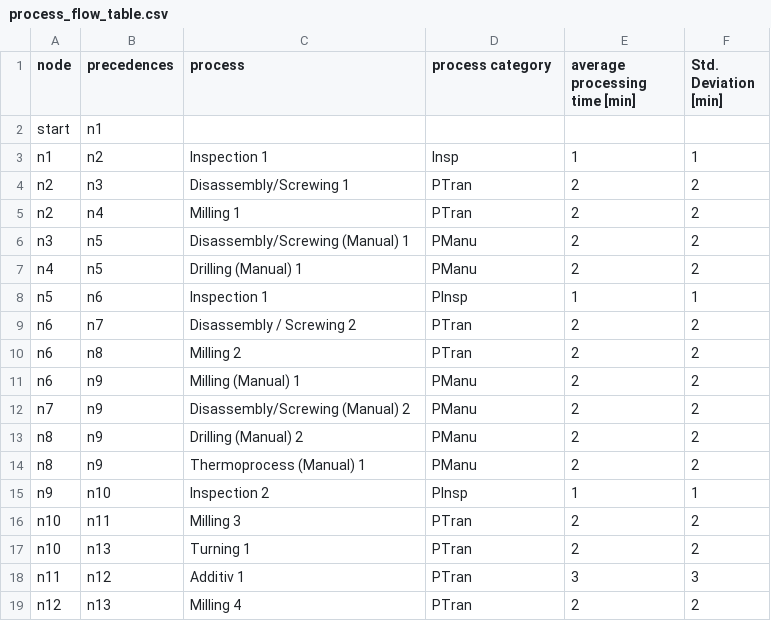
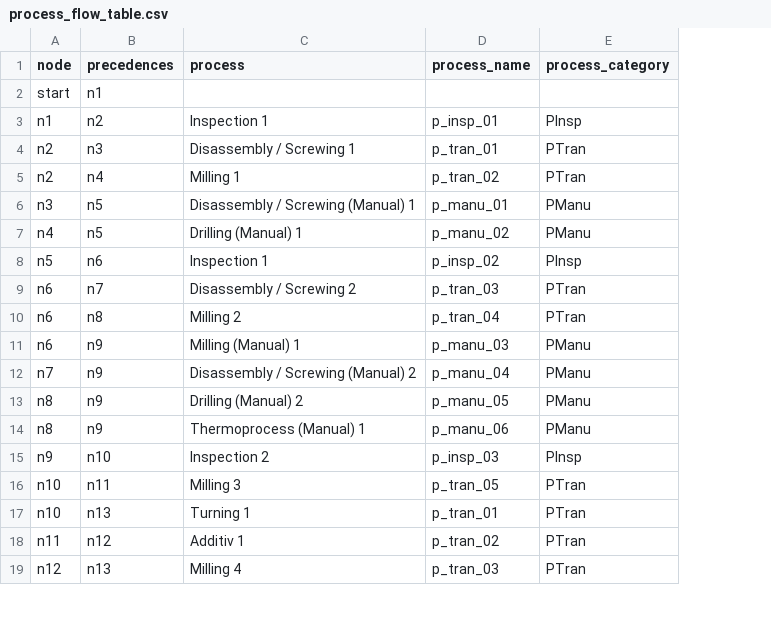
Before and after one commit to jensbeckerAA/Benchmark-Problem-for-Capacity-Planning-in-Remanufacturing, a CSV file: process_flow_table.csv, drawn as a sheet; only a part is shown; removed rows and columns are numbered as before the commit, all else as after; the diff names each change by its address in the sheet, - before the commit and + after, or states it on an @@ line.

Commit message:
Update process_flow_table.csv

```diff
--- a/process_flow_table.csv
+++ b/process_flow_table.csv
+column D (process_name), rows 3-19: p_insp_01 | p_tran_01 | p_tran_02 | p_manu_01 | p_manu_02 | p_insp_02 | p_tran_03 | p_tran_04 | p_manu_03 | p_manu_04 | p_manu_05 | p_manu_06 | p_insp_03 | p_tran_05 | p_tran_01 | p_tran_02 | p_tran_03
-column E (average processing time [min]), rows 3-19: 1 | 2 | 2 | 2 | 2 | 1 | 2 | 2 | 2 | 2 | 2 | 2 | 1 | 2 | 2 | 3 | 2
-column F (Std. Deviation [min]), rows 3-19: 1 | 2 | 2 | 2 | 2 | 1 | 2 | 2 | 2 | 2 | 2 | 2 | 1 | 2 | 2 | 3 | 2
-E1: process category
+E1: process_category
-E3 (process_category): Insp
+E3 (process_category): PInsp
-C4 (process): Disassembly/Screwing 1
+C4 (process): Disassembly / Screwing 1
-C6 (process): Disassembly/Screwing (Manual) 1
+C6 (process): Disassembly / Screwing (Manual) 1
-C12 (process): Disassembly/Screwing (Manual) 2
+C12 (process): Disassembly / Screwing (Manual) 2
```
